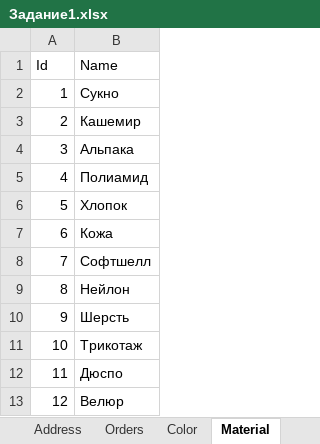
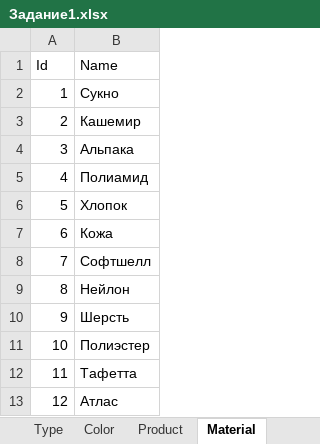
Before and after one commit to SelenaLynnaya/Home, an Excel workbook: Задание1.xlsx, sheet Material, drawn as a sheet; values as stored, in another font and other column widths than the file's, no borders; the diff names each change by its address in the sheet, - before the commit and + after, or states it on an @@ line.

```diff
--- a/Задание1.xlsx (sheet Material)
+++ b/Задание1.xlsx (sheet Material)
-B11 (Name): Трикотаж
+B11 (Name): Полиэстер
-B12 (Name): Дюспо
+B12 (Name): Тафетта
-B13 (Name): Велюр
+B13 (Name): Атлас
```
Also changed, not shown: sheet ProductMaterial, sheet Orders, sheet Client, sheet Product, other sheet tabs, 3 other files.
